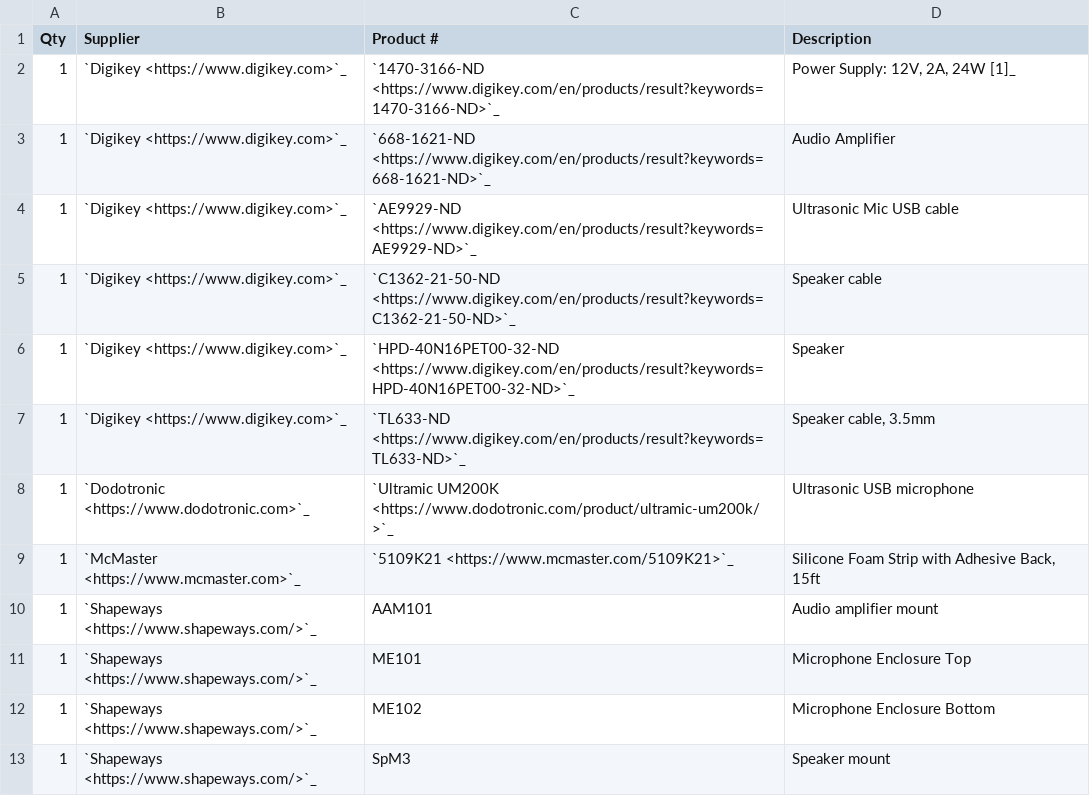
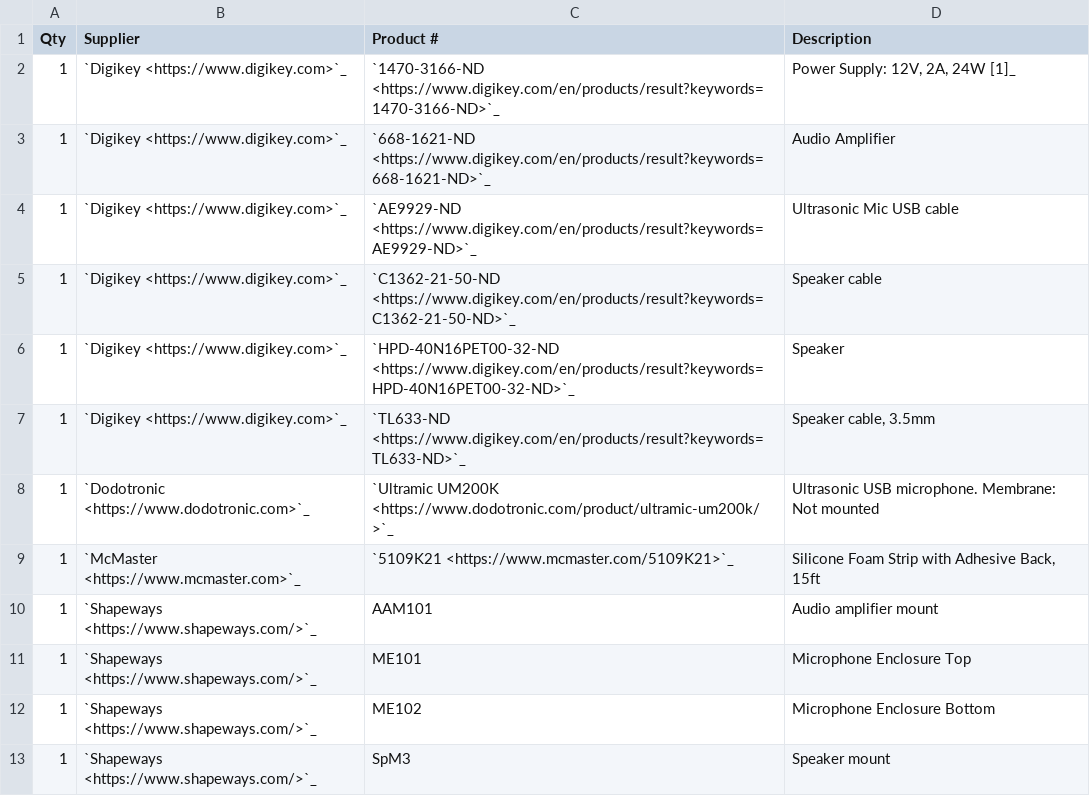
Before and after one commit to rkim48/iblrig, a CSV file: docs/source/hardware_components_sound.csv, drawn as a sheet.

```diff
--- a/docs/source/hardware_components_sound.csv
+++ b/docs/source/hardware_components_sound.csv
@@ -7,3 +7,3 @@ Qty;Supplier;Product #;Description
 1;`Digikey <https://www.digikey.com>`_;`TL633-ND <https://www.digikey.com/en/products/result?keywords=TL633-ND>`_;Speaker cable, 3.5mm
-1;`Dodotronic <https://www.dodotronic.com>`_;`Ultramic UM200K <https://www.dodotronic.com/product/ultramic-um200k/>`_;Ultrasonic USB microphone
+1;`Dodotronic <https://www.dodotronic.com>`_;`Ultramic UM200K <https://www.dodotronic.com/product/ultramic-um200k/>`_;Ultrasonic USB microphone. Membrane: Not mounted
 1;`McMaster <https://www.mcmaster.com>`_;`5109K21 <https://www.mcmaster.com/5109K21>`_;Silicone Foam Strip with Adhesive Back, 15ft
```
Also changed, not shown: docs/source/hardware_components_display.csv, docs/source/hardware_components_enclosure.csv, 2 other files.
